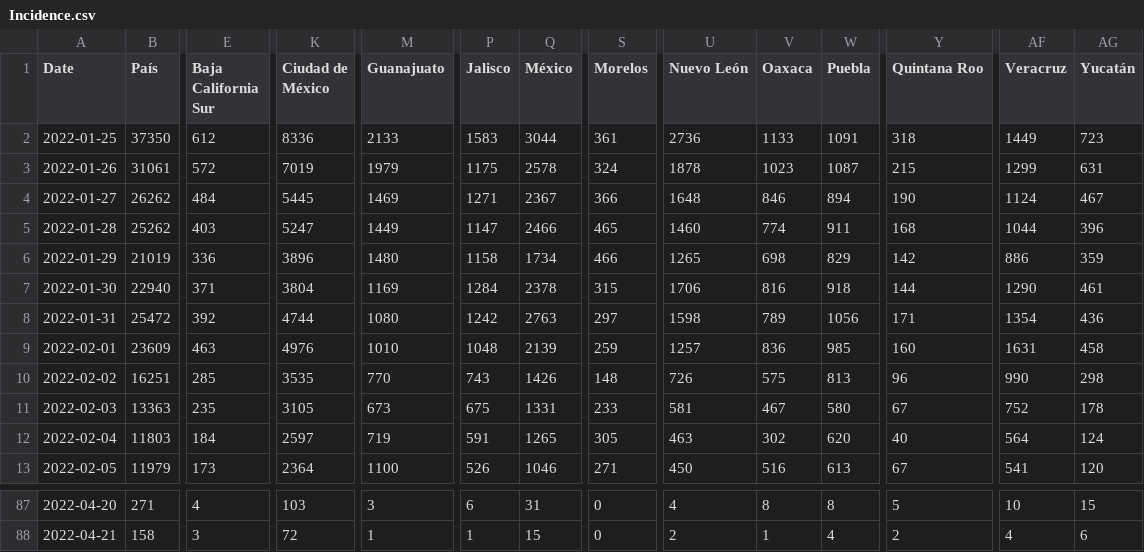
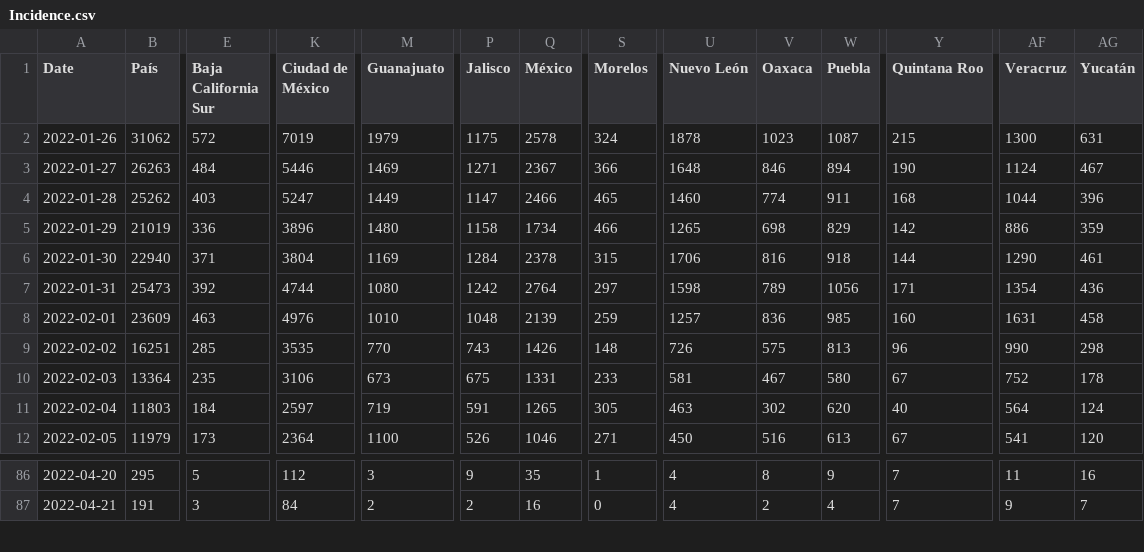
Before and after one commit to moises-santillan/Covid19-Mexico, a CSV file: Data/Incidence.csv, drawn as a sheet; only a part is shown, gaps mark what is left out; removed rows and columns are numbered as before the commit, all else as after; rows hold the shown columns only; the diff covers the shown part only; the diff names each change by its address in the sheet, - before the commit and + after, or states it on an @@ line.

```diff
--- a/Data/Incidence.csv
+++ b/Data/Incidence.csv
-row 2: 2022-01-25 | 37350 | 612 | 8336 | 2133 | 1583 | 3044 | 361 | 2736 | 1133 | 1091 | 318 | 1449 | 723
-B2 (País): 31061
+B2 (País): 31062
-AF2 (Veracruz): 1299
+AF2 (Veracruz): 1300
-B3 (País): 26262
+B3 (País): 26263
-K3 (Ciudad de México): 5445
+K3 (Ciudad de México): 5446
-B7 (País): 25472
+B7 (País): 25473
-Q7 (México): 2763
+Q7 (México): 2764
-B10 (País): 13363
+B10 (País): 13364
-K10 (Ciudad de México): 3105
+K10 (Ciudad de México): 3106
-B86 (País): 271
+B86 (País): 295
-E86 (Baja California Sur): 4
+E86 (Baja California Sur): 5
-K86 (Ciudad de México): 103
+K86 (Ciudad de México): 112
-P86 (Jalisco): 6
+P86 (Jalisco): 9
-Q86 (México): 31
+Q86 (México): 35
-S86 (Morelos): 0
+S86 (Morelos): 1
-W86 (Puebla): 8
+W86 (Puebla): 9
-Y86 (Quintana Roo): 5
+Y86 (Quintana Roo): 7
-AF86 (Veracruz): 10
+AF86 (Veracruz): 11
-AG86 (Yucatán): 15
+AG86 (Yucatán): 16
-B87 (País): 158
+B87 (País): 191
-K87 (Ciudad de México): 72
+K87 (Ciudad de México): 84
-M87 (Guanajuato): 1
+M87 (Guanajuato): 2
-P87 (Jalisco): 1
+P87 (Jalisco): 2
-Q87 (México): 15
+Q87 (México): 16
-U87 (Nuevo León): 2
+U87 (Nuevo León): 4
-V87 (Oaxaca): 1
+V87 (Oaxaca): 2
-Y87 (Quintana Roo): 2
+Y87 (Quintana Roo): 7
-AF87 (Veracruz): 4
+AF87 (Veracruz): 9
-AG87 (Yucatán): 6
+AG87 (Yucatán): 7
```
Also changed, not shown: 1 added row and 93 edited cells elsewhere in this file, Data/Nowcasting.csv, 2 other files.
